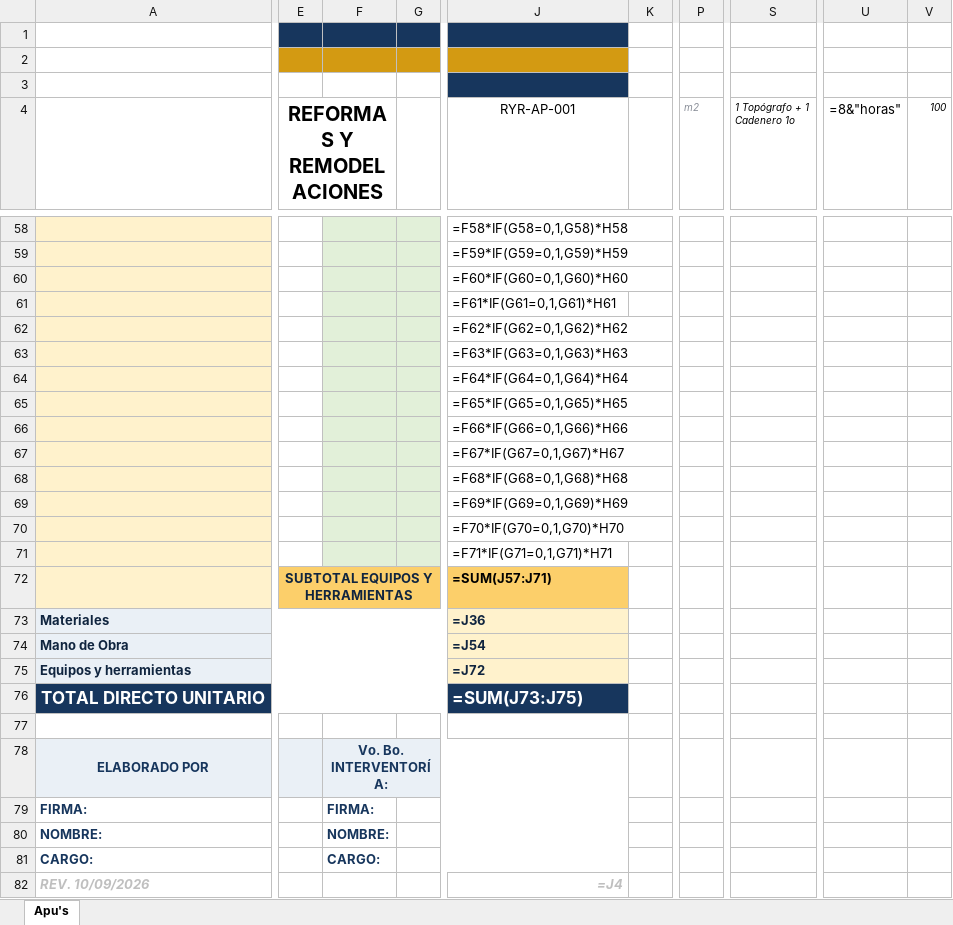
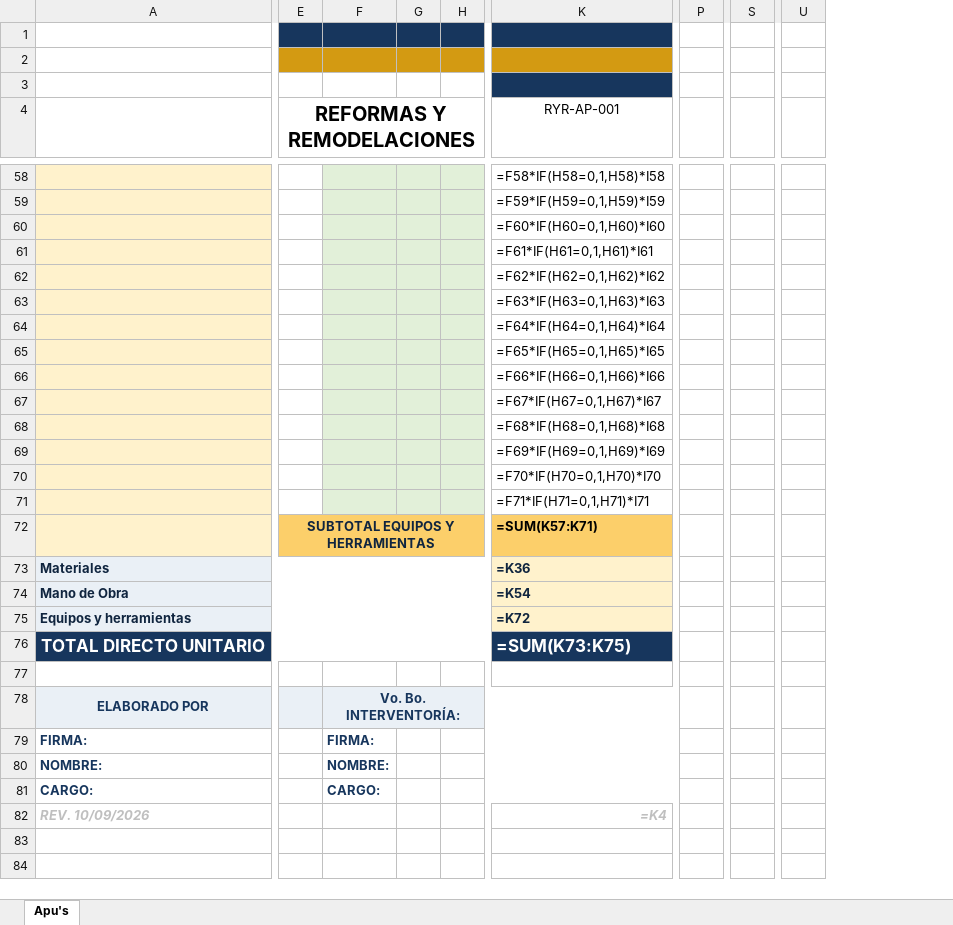
Before and after one commit to hfhr2016-debug/formulario-obra, an Excel workbook: public/plantilla-apu.xlsx, sheet Apu's, drawn as a sheet; only a part is shown, gaps mark what is left out; values as stored, in another font and other column widths than the file's, no borders; formulas without a stored value are shown as written; charts and pictures not drawn; removed rows and columns are numbered as before the commit, all else as after; the diff covers the shown part only; the diff names each change by its address in the sheet, - before the commit and + after, or states it on an @@ line.

```diff
--- a/public/plantilla-apu.xlsx (sheet Apu's)
+++ b/public/plantilla-apu.xlsx (sheet Apu's)
+column G, empty
-column K, empty
-column P (m2), empty
+column P, empty
-column S (1 Topógrafo + 1 Cadenero 1o), empty
+column S, empty
-column U (=8&"horas"), empty
-column V (100), empty
+column U, empty
-E4:F4 merged
+E4:H4 merged
-K58 (RYR-AP-001): =F58*IF(G58=0,1,G58)*H58
+K58 (RYR-AP-001): =F58*IF(H58=0,1,H58)*I58
-K59 (RYR-AP-001): =F59*IF(G59=0,1,G59)*H59
+K59 (RYR-AP-001): =F59*IF(H59=0,1,H59)*I59
-K60 (RYR-AP-001): =F60*IF(G60=0,1,G60)*H60
+K60 (RYR-AP-001): =F60*IF(H60=0,1,H60)*I60
-K61 (RYR-AP-001): =F61*IF(G61=0,1,G61)*H61
+K61 (RYR-AP-001): =F61*IF(H61=0,1,H61)*I61
-K62 (RYR-AP-001): =F62*IF(G62=0,1,G62)*H62
+K62 (RYR-AP-001): =F62*IF(H62=0,1,H62)*I62
-K63 (RYR-AP-001): =F63*IF(G63=0,1,G63)*H63
+K63 (RYR-AP-001): =F63*IF(H63=0,1,H63)*I63
-K64 (RYR-AP-001): =F64*IF(G64=0,1,G64)*H64
+K64 (RYR-AP-001): =F64*IF(H64=0,1,H64)*I64
-K65 (RYR-AP-001): =F65*IF(G65=0,1,G65)*H65
+K65 (RYR-AP-001): =F65*IF(H65=0,1,H65)*I65
-K66 (RYR-AP-001): =F66*IF(G66=0,1,G66)*H66
+K66 (RYR-AP-001): =F66*IF(H66=0,1,H66)*I66
-K67 (RYR-AP-001): =F67*IF(G67=0,1,G67)*H67
+K67 (RYR-AP-001): =F67*IF(H67=0,1,H67)*I67
-K68 (RYR-AP-001): =F68*IF(G68=0,1,G68)*H68
+K68 (RYR-AP-001): =F68*IF(H68=0,1,H68)*I68
-K69 (RYR-AP-001): =F69*IF(G69=0,1,G69)*H69
+K69 (RYR-AP-001): =F69*IF(H69=0,1,H69)*I69
-K70 (RYR-AP-001): =F70*IF(G70=0,1,G70)*H70
+K70 (RYR-AP-001): =F70*IF(H70=0,1,H70)*I70
-K71 (RYR-AP-001): =F71*IF(G71=0,1,G71)*H71
+K71 (RYR-AP-001): =F71*IF(H71=0,1,H71)*I71
-K72 (RYR-AP-001): =SUM(J57:J71)
+K72 (RYR-AP-001): =SUM(K57:K71)
-K73 (RYR-AP-001): =J36
+K73 (RYR-AP-001): =K36
-K74 (RYR-AP-001): =J54
+K74 (RYR-AP-001): =K54
-K75 (RYR-AP-001): =J72
+K75 (RYR-AP-001): =K72
-K76 (RYR-AP-001): =SUM(J73:J75)
+K76 (RYR-AP-001): =SUM(K73:K75)
-K82 (RYR-AP-001): =J4
+K82 (RYR-AP-001): =K4
```
Also changed, not shown: 1 added row, 1 removed row, 2 added columns, 42 edited cells, cell formats and merged cells elsewhere in this sheet, charts or pictures.
